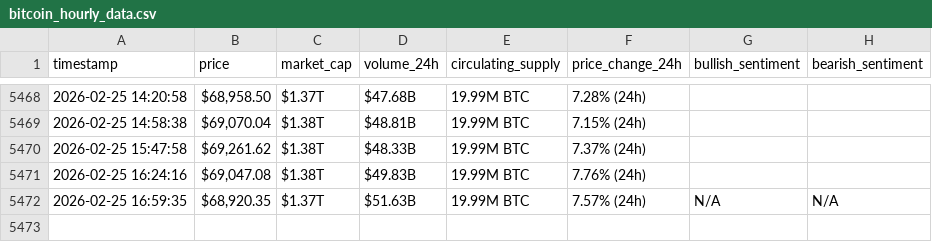
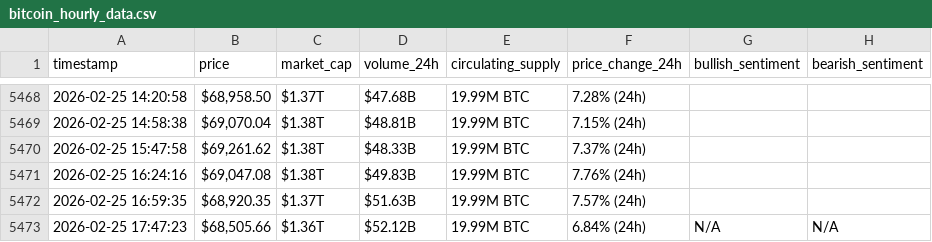
Before and after one commit to Baraa-Baba/bitcon-scrapper, a CSV file: bitcoin_hourly_data.csv, drawn as a sheet; only a part is shown, gaps mark what is left out.

```diff
--- a/bitcoin_hourly_data.csv
+++ b/bitcoin_hourly_data.csv
@@ -5471,2 +5471,3 @@ timestamp,price,market_cap,volume_24h,circulating_supply,price_change_24h,bullis
 2026-02-25 16:24:16,"$69,047.08",$1.38T,$49.83B,19.99M BTC,7.76% (24h),,
-2026-02-25 16:59:35,"$68,920.35",$1.37T,$51.63B,19.99M BTC,7.57% (24h),N/A,N/A
+2026-02-25 16:59:35,"$68,920.35",$1.37T,$51.63B,19.99M BTC,7.57% (24h),,
+2026-02-25 17:47:23,"$68,505.66",$1.36T,$52.12B,19.99M BTC,6.84% (24h),N/A,N/A
```
